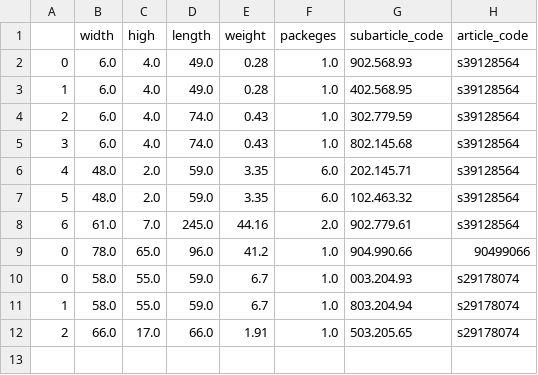
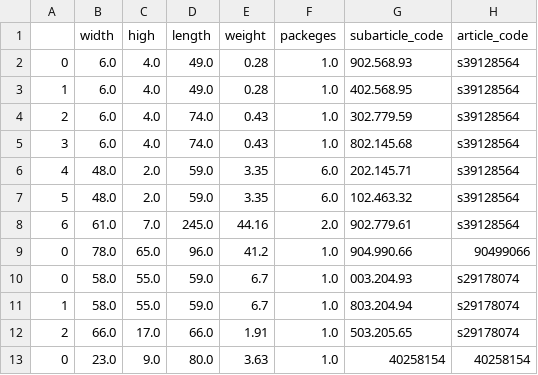
Before and after one commit to freichel/willitfit, a CSV file: notebooks/ikea_database.csv, drawn as a sheet; the diff names each change by its address in the sheet, - before the commit and + after, or states it on an @@ line.

Commit message:
IKEA.py

```diff
--- a/notebooks/ikea_database.csv
+++ b/notebooks/ikea_database.csv
+row 13: 0 | 23.0 | 9.0 | 80.0 | 3.63 | 1.0 | 40258154 | 40258154
```
Also changed, not shown: 2 other files.
